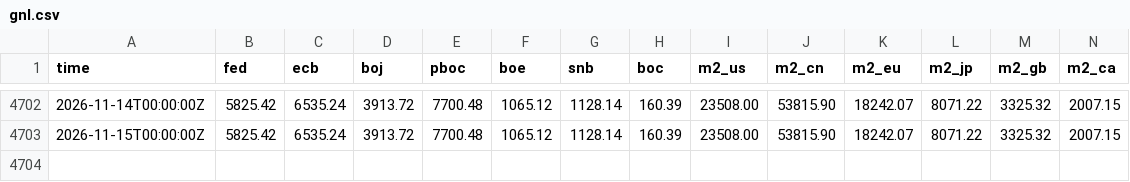
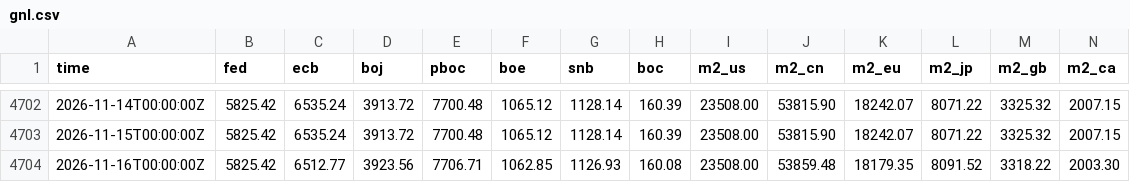
Before and after one commit to GnocchisCrypto/gnl-liquidity-data, a CSV file: gnl.csv, drawn as a sheet; only a part is shown, gaps mark what is left out; rows hold the shown columns only; the diff names each change by its address in the sheet, - before the commit and + after, or states it on an @@ line.

```diff
--- a/gnl.csv
+++ b/gnl.csv
+row 4704: 2026-11-16T00:00:00Z | 5825.42 | 6512.77 | 3923.56 | 7706.71 | 1062.85 | 1126.93 | 160.08 | 23508.00 | 53859.48 | 18179.35 | 8091.52 | 3318.22 | 2003.30
```
Also changed, not shown: 1 other file.
